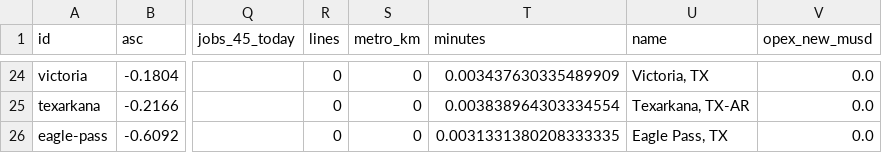
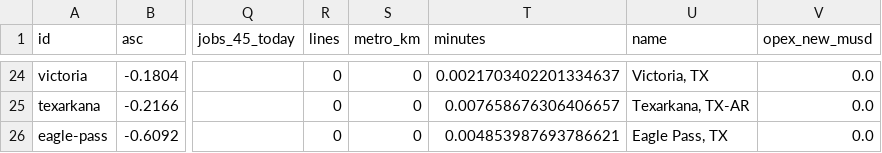
Before and after one commit to dgoodenough/texas-transit, a CSV file: study/urban_metros.csv, drawn as a sheet; only a part is shown, gaps mark what is left out; the diff covers the shown part only; the diff names each change by its address in the sheet, - before the commit and + after, or states it on an @@ line.

```diff
--- a/study/urban_metros.csv
+++ b/study/urban_metros.csv
-T24 (minutes): 0.003437630335489909
+T24 (minutes): 0.0021703402201334637
-T25 (minutes): 0.003838964303334554
+T25 (minutes): 0.007658676306406657
-T26 (minutes): 0.0031331380208333335
+T26 (minutes): 0.004853987693786621
```
Also changed, not shown: 54 edited cells elsewhere in this file, urban/generated/austin/candidates.csv, urban/generated/austin/line_segments.csv, 54 other files.
